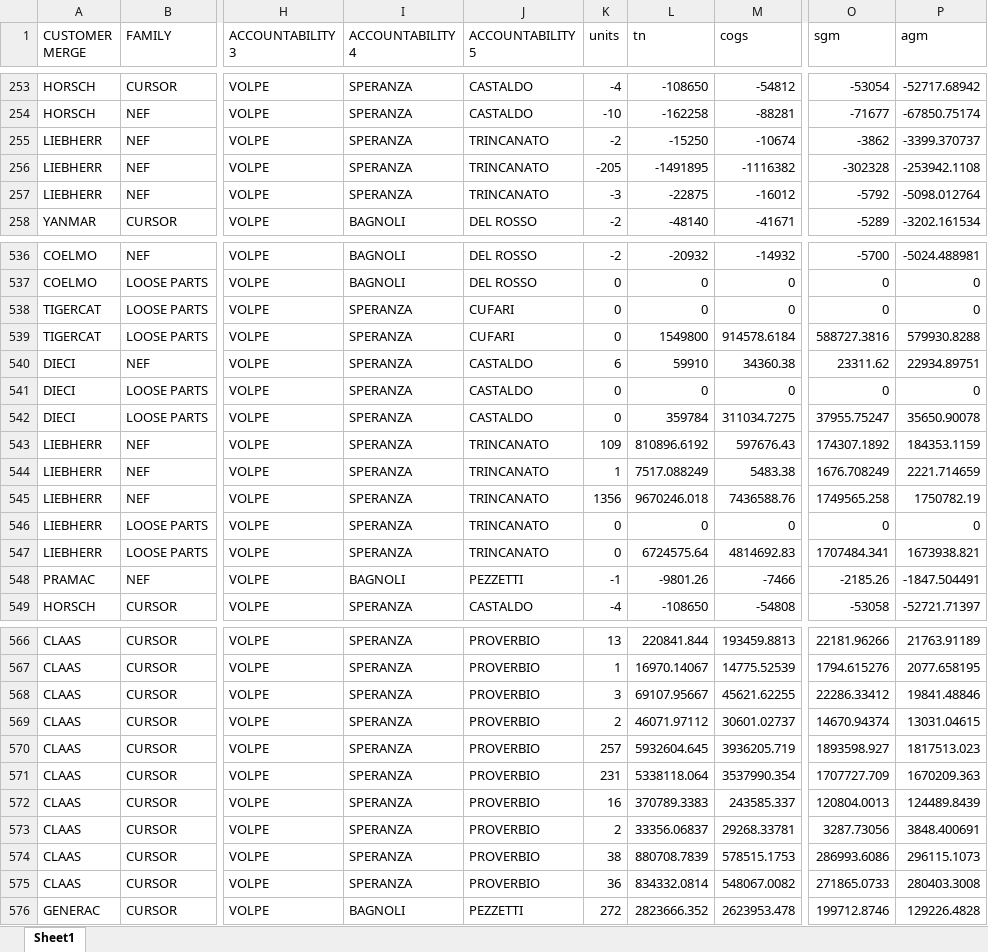
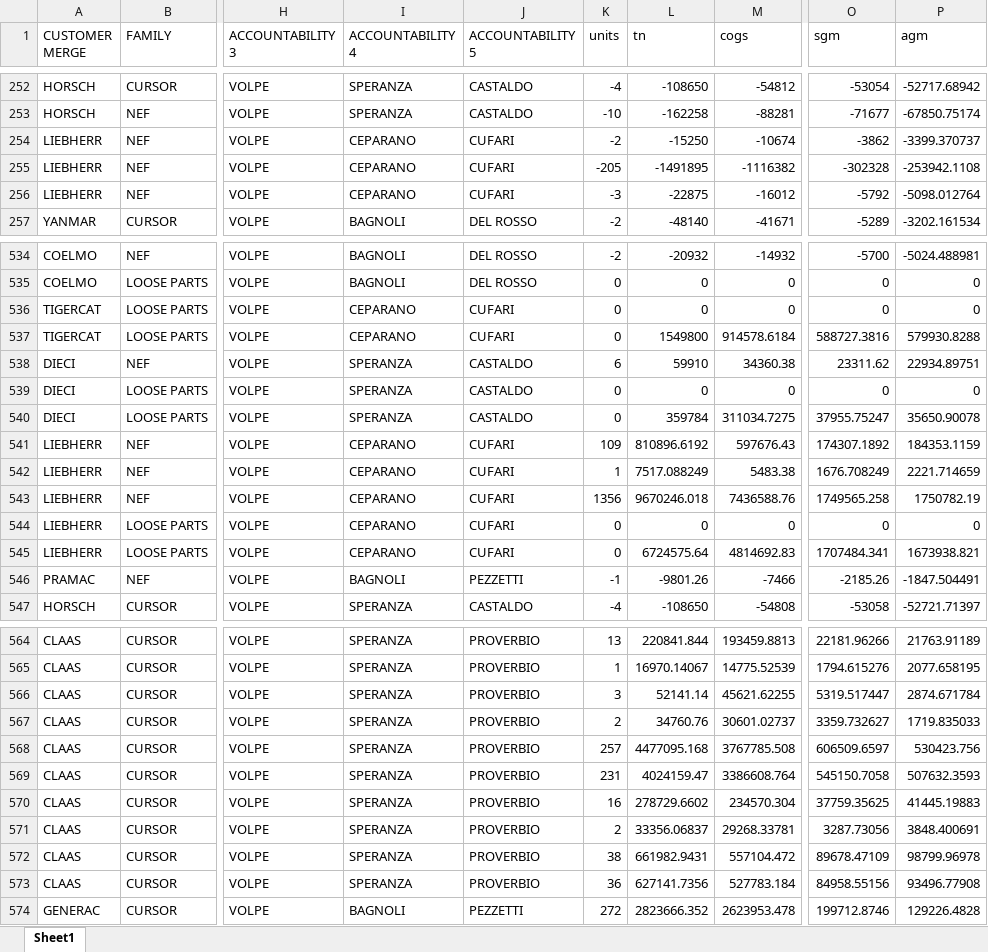
Before and after one commit to aycangelenIvecogroup/volpe-analysis, an Excel workbook: data/clean excel files/fcst1_2026_clean.xlsx, sheet Sheet1, drawn as a sheet; only a part is shown, gaps mark what is left out; values as stored, in another font and other column widths than the file's, no borders; addresses are those after the commit; the diff covers the shown part only; the diff names each change by its address in the sheet, - before the commit and + after, or states it on an @@ line.

```diff
--- a/data/clean excel files/fcst1_2026_clean.xlsx (sheet Sheet1)
+++ b/data/clean excel files/fcst1_2026_clean.xlsx (sheet Sheet1)
-I254:I256 (ACCOUNTABILITY 4): SPERANZA
+I254:I256 (ACCOUNTABILITY 4): CEPARANO
-J254:J256 (ACCOUNTABILITY 5): TRINCANATO
+J254:J256 (ACCOUNTABILITY 5): CUFARI
-I536:I537 (ACCOUNTABILITY 4): SPERANZA
+I536:I537 (ACCOUNTABILITY 4): CEPARANO
-I541:I545 (ACCOUNTABILITY 4): SPERANZA
+I541:I545 (ACCOUNTABILITY 4): CEPARANO
-J541:J545 (ACCOUNTABILITY 5): TRINCANATO
+J541:J545 (ACCOUNTABILITY 5): CUFARI
-L566 (tn): 69107.95667
+L566 (tn): 52141.14
-O566 (sgm): 22286.33412
+O566 (sgm): 5319.517447
-P566 (agm): 19841.48846
+P566 (agm): 2874.671784
-L567 (tn): 46071.97112
+L567 (tn): 34760.76
-O567 (sgm): 14670.94374
+O567 (sgm): 3359.732627
-P567 (agm): 13031.04615
+P567 (agm): 1719.835033
-L568 (tn): 5932604.645
+L568 (tn): 4477095.168
-M568 (cogs): 3936205.719
+M568 (cogs): 3767785.508
-O568 (sgm): 1893598.927
+O568 (sgm): 606509.6597
-P568 (agm): 1817513.023
+P568 (agm): 530423.756
-L569 (tn): 5338118.064
+L569 (tn): 4024159.47
-M569 (cogs): 3537990.354
+M569 (cogs): 3386608.764
-O569 (sgm): 1707727.709
+O569 (sgm): 545150.7058
-P569 (agm): 1670209.363
+P569 (agm): 507632.3593
-L570 (tn): 370789.3383
+L570 (tn): 278729.6602
-M570 (cogs): 243585.337
+M570 (cogs): 234570.304
-O570 (sgm): 120804.0013
+O570 (sgm): 37759.35625
-P570 (agm): 124489.8439
+P570 (agm): 41445.19883
-L572 (tn): 880708.7839
+L572 (tn): 661982.9431
-M572 (cogs): 578515.1753
+M572 (cogs): 557104.472
-O572 (sgm): 286993.6086
+O572 (sgm): 89678.47109
-P572 (agm): 296115.1073
+P572 (agm): 98799.96978
-L573 (tn): 834332.0814
+L573 (tn): 627141.7356
-M573 (cogs): 548067.0082
+M573 (cogs): 527783.184
-O573 (sgm): 271865.0733
+O573 (sgm): 84958.55156
-P573 (agm): 280403.3008
+P573 (agm): 93496.77908
```
Also changed, not shown: 1 added row, 9 removed rows and 162 edited cells elsewhere in this sheet, 4 other files.
